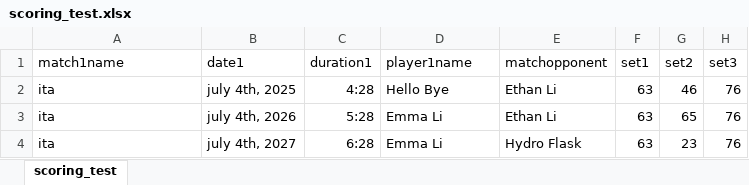
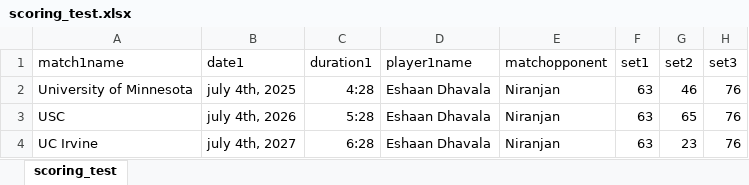
Before and after one commit to emmalilie/scouting_strategy_yr2526, an Excel workbook: figma_reports/scoring_test.xlsx, sheet scoring_test, drawn as a sheet; values as stored, in another font and other column widths than the file's, no borders; the diff names each change by its address in the sheet, - before the commit and + after, or states it on an @@ line.

Commit message:
Eshaan Dashboard Added

```diff
--- a/figma_reports/scoring_test.xlsx (sheet scoring_test)
+++ b/figma_reports/scoring_test.xlsx (sheet scoring_test)
-A2 (match1name): ita
+A2 (match1name): University of Minnesota
-D2 (player1name): Hello Bye
+D2 (player1name): Eshaan Dhavala
-E2:E3 (matchopponent): Ethan Li
+E2:E3 (matchopponent): Niranjan
-A3 (match1name): ita
+A3 (match1name): USC
-D3:D4 (player1name): Emma Li
+D3:D4 (player1name): Eshaan Dhavala
-A4 (match1name): ita
+A4 (match1name): UC Irvine
-E4 (matchopponent): Hydro Flask
+E4 (matchopponent): Niranjan
```
Also changed, not shown: 6 other files.
